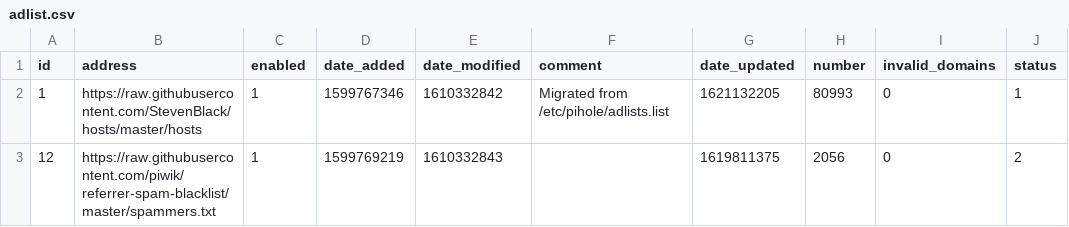
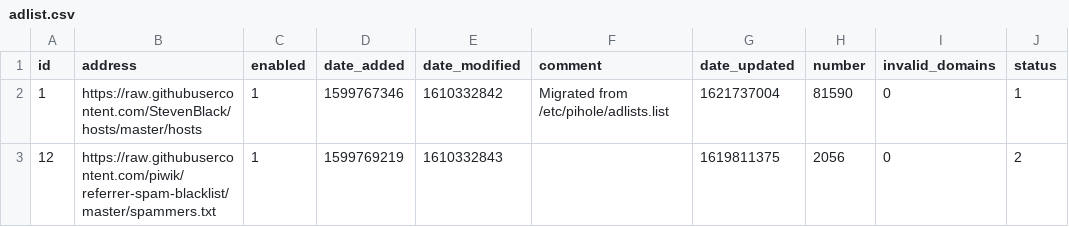
Before and after one commit to tyates2020/my-pihole-lists, a CSV file: adlist.csv, drawn as a sheet.

Commit message:
Updated May 23, 2021  7:00AM

```diff
--- a/adlist.csv
+++ b/adlist.csv
@@ -1,3 +1,3 @@
 id,address,enabled,date_added,date_modified,comment,date_updated,number,invalid_domains,status
-1,https://raw.githubusercontent.com/StevenBlack/hosts/master/hosts,1,1599767346,1610332842,"Migrated from /etc/pihole/adlists.list",1621132205,80993,0,1
+1,https://raw.githubusercontent.com/StevenBlack/hosts/master/hosts,1,1599767346,1610332842,"Migrated from /etc/pihole/adlists.list",1621737004,81590,0,1
 12,https://raw.githubusercontent.com/piwik/referrer-spam-blacklist/master/spammers.txt,1,1599769219,1610332843,"",1619811375,2056,0,2
```
